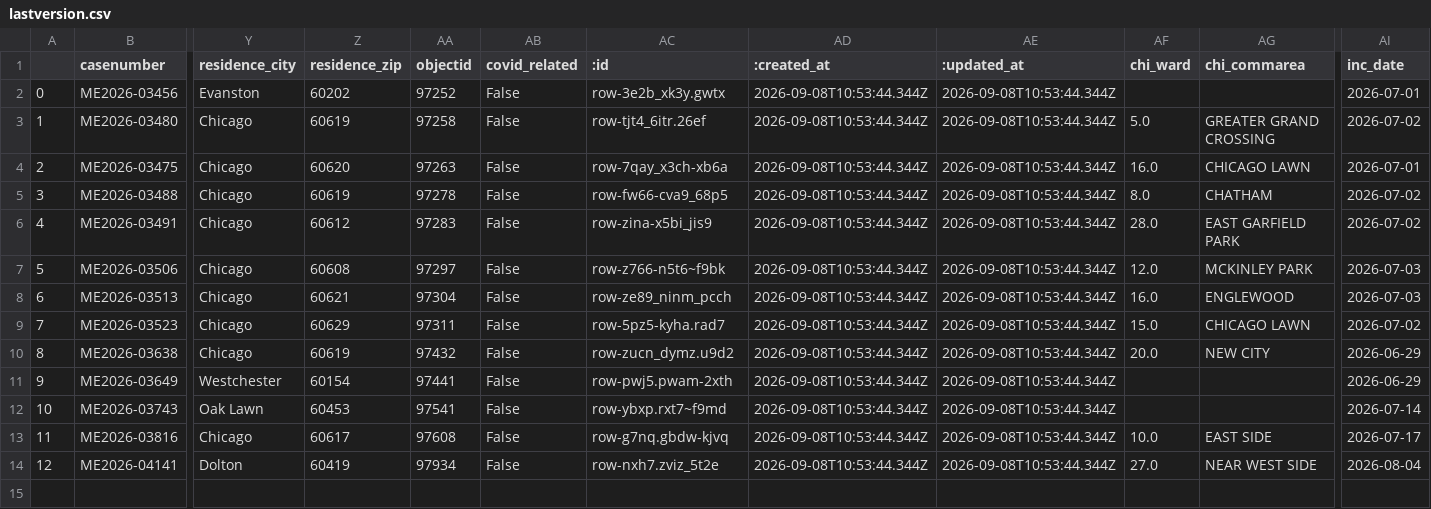
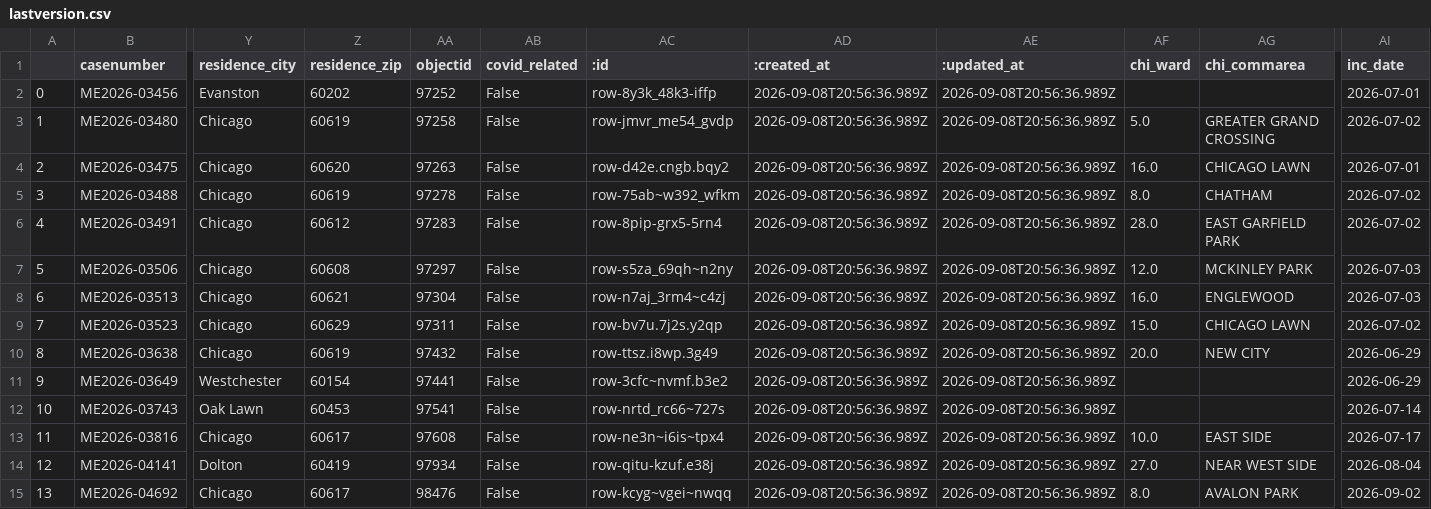
Before and after one commit to cam-rodriguez/cpm_heatbot, a CSV file: data/archive/lastversion.csv, drawn as a sheet; only a part is shown, gaps mark what is left out; rows hold the shown columns only; the diff names each change by its address in the sheet, - before the commit and + after, or states it on an @@ line.

```diff
--- a/data/archive/lastversion.csv
+++ b/data/archive/lastversion.csv
-AC2 (:id): row-3e2b_xk3y.gwtx
+AC2 (:id): row-8y3k_48k3-iffp
-AD2:AD14 (:created_at): 2026-09-08T10:53:44.344Z
+AD2:AD14 (:created_at): 2026-09-08T20:56:36.989Z
-AE2:AE14 (:updated_at): 2026-09-08T10:53:44.344Z
+AE2:AE14 (:updated_at): 2026-09-08T20:56:36.989Z
-AC3 (:id): row-tjt4_6itr.26ef
+AC3 (:id): row-jmvr_me54_gvdp
-AC4 (:id): row-7qay_x3ch-xb6a
+AC4 (:id): row-d42e.cngb.bqy2
-AC5 (:id): row-fw66-cva9_68p5
+AC5 (:id): row-75ab~w392_wfkm
-AC6 (:id): row-zina-x5bi_jis9
+AC6 (:id): row-8pip-grx5-5rn4
-AC7 (:id): row-z766-n5t6~f9bk
+AC7 (:id): row-s5za_69qh~n2ny
-AC8 (:id): row-ze89_ninm_pcch
+AC8 (:id): row-n7aj_3rm4~c4zj
-AC9 (:id): row-5pz5-kyha.rad7
+AC9 (:id): row-bv7u.7j2s.y2qp
-AC10 (:id): row-zucn_dymz.u9d2
+AC10 (:id): row-ttsz.i8wp.3g49
-AC11 (:id): row-pwj5.pwam-2xth
+AC11 (:id): row-3cfc~nvmf.b3e2
-AC12 (:id): row-ybxp.rxt7~f9md
+AC12 (:id): row-nrtd_rc66~727s
-AC13 (:id): row-g7nq.gbdw-kjvq
+AC13 (:id): row-ne3n~i6is~tpx4
-AC14 (:id): row-nxh7.zviz_5t2e
+AC14 (:id): row-qitu-kzuf.e38j
+row 15: 13 | ME2026-04692 | Chicago | 60617 | 98476 | False | row-kcyg~vgei~nwqq | 2026-09-08T20:56:36.989Z | 2026-09-08T20:56:36.989Z | 8.0 | AVALON PARK | 2026-09-02
```
Also changed, not shown: data/all_heatdeaths.csv.
